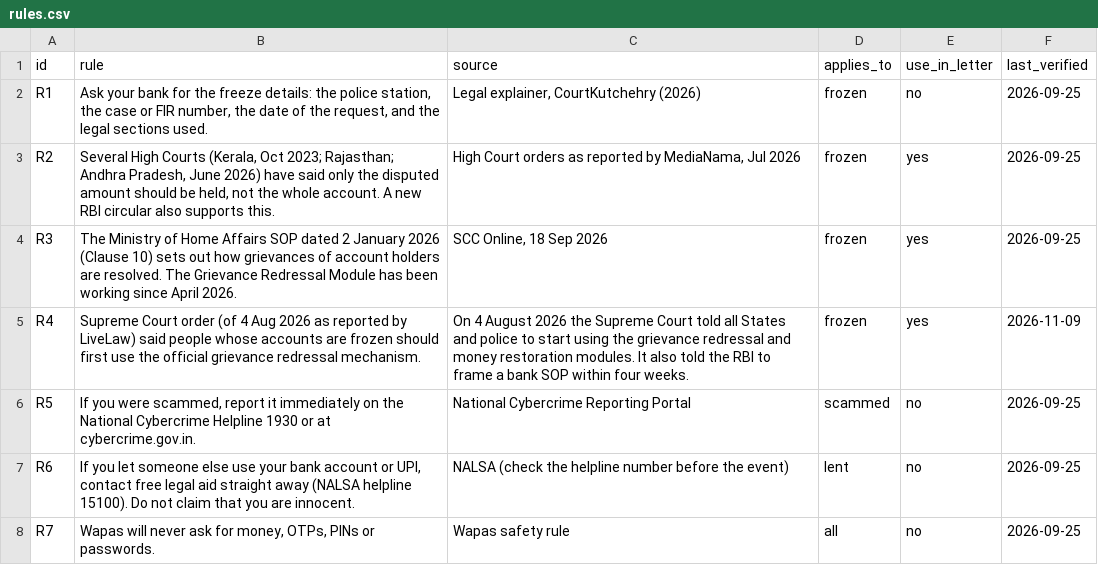
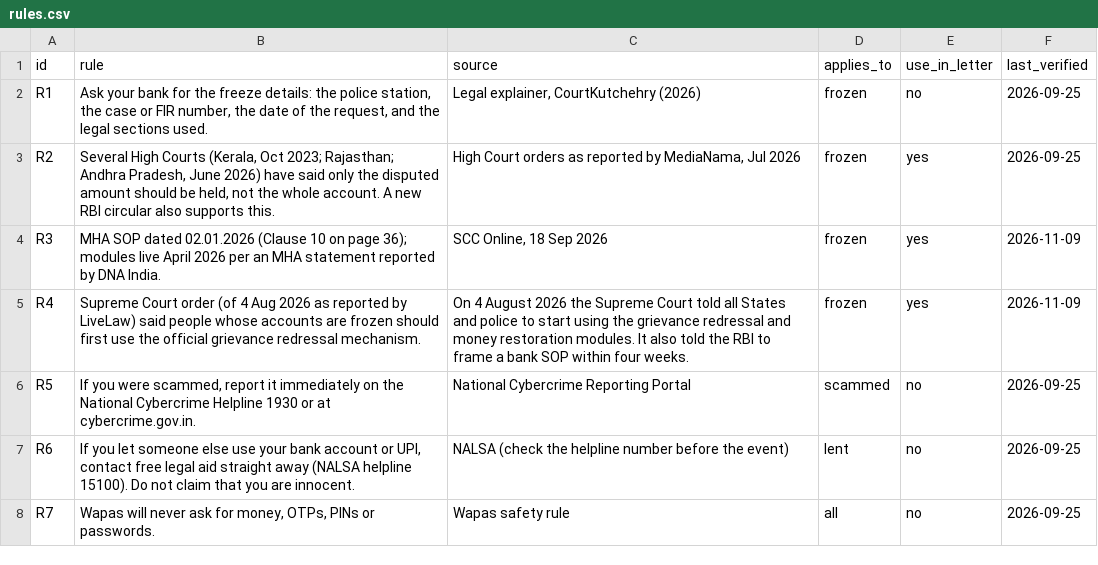
Before and after one commit to laksh-p-patil/wapas, a CSV file: rules.csv, drawn as a sheet.

Commit message:
Verify R3 source

```diff
--- a/rules.csv
+++ b/rules.csv
@@ -3,3 +3,3 @@ R1,"Ask your bank for the freeze details: the police station, the case or FIR nu
 R2,"Several High Courts (Kerala, Oct 2023; Rajasthan; Andhra Pradesh, June 2026) have said only the disputed amount should be held, not the whole account. A new RBI circular also supports this.","High Court orders as reported by MediaNama, Jul 2026",frozen,yes,2026-09-25
-R3,The Ministry of Home Affairs SOP dated 2 January 2026 (Clause 10) sets out how grievances of account holders are resolved. The Grievance Redressal Module has been working since April 2026.,"SCC Online, 18 Sep 2026",frozen,yes,2026-09-25
+R3,MHA SOP dated 02.01.2026 (Clause 10 on page 36); modules live April 2026 per an MHA statement reported by DNA India.,"SCC Online, 18 Sep 2026",frozen,yes,2026-11-09
 R4, Supreme Court order (of 4 Aug 2026 as reported by LiveLaw) said people whose accounts are frozen should first use the official grievance redressal mechanism.,"On 4 August 2026 the Supreme Court told all States and police to start using the grievance redressal and money restoration modules. It also told the RBI to frame a bank SOP within four weeks.",frozen,yes,2026-11-09
```
